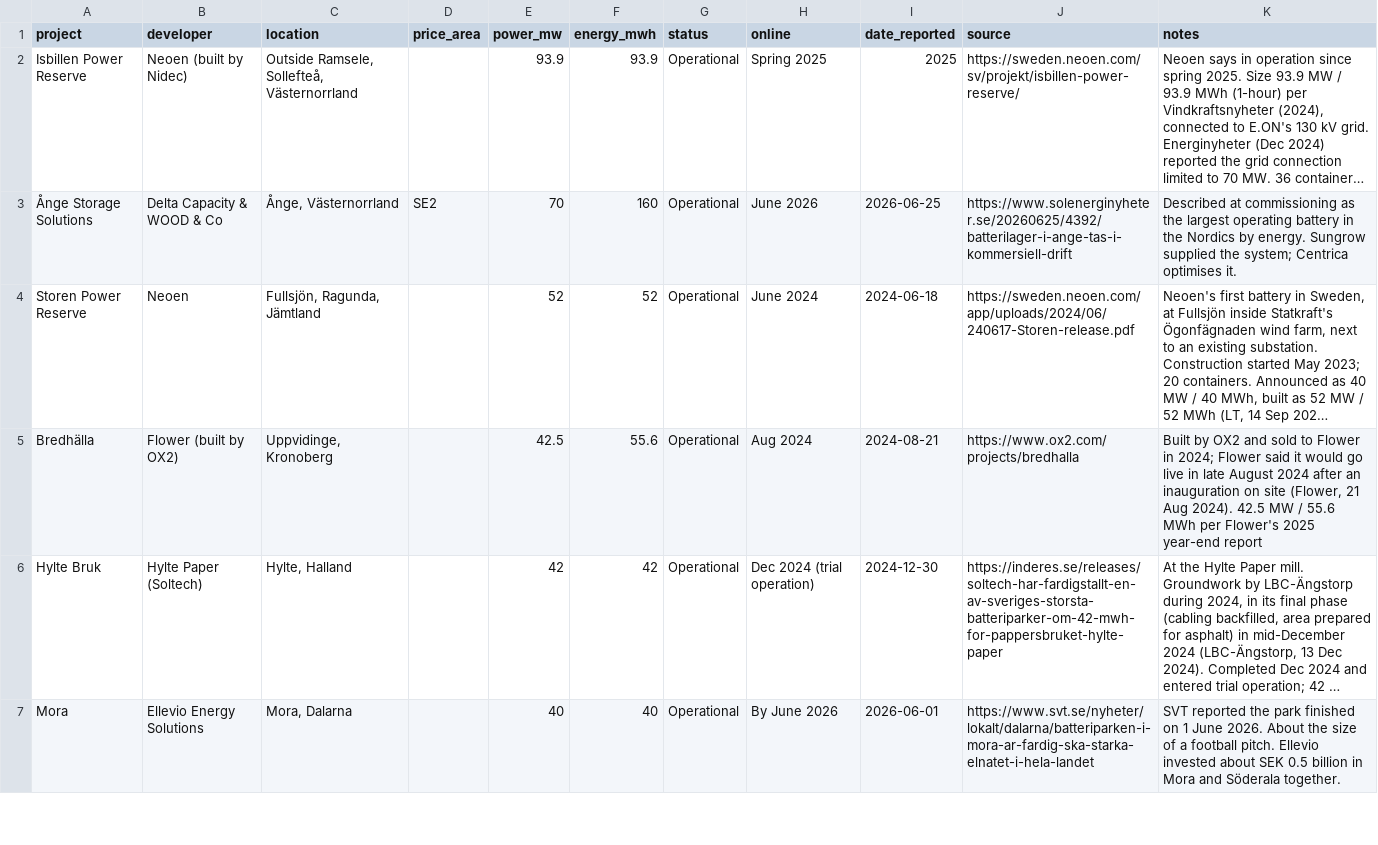
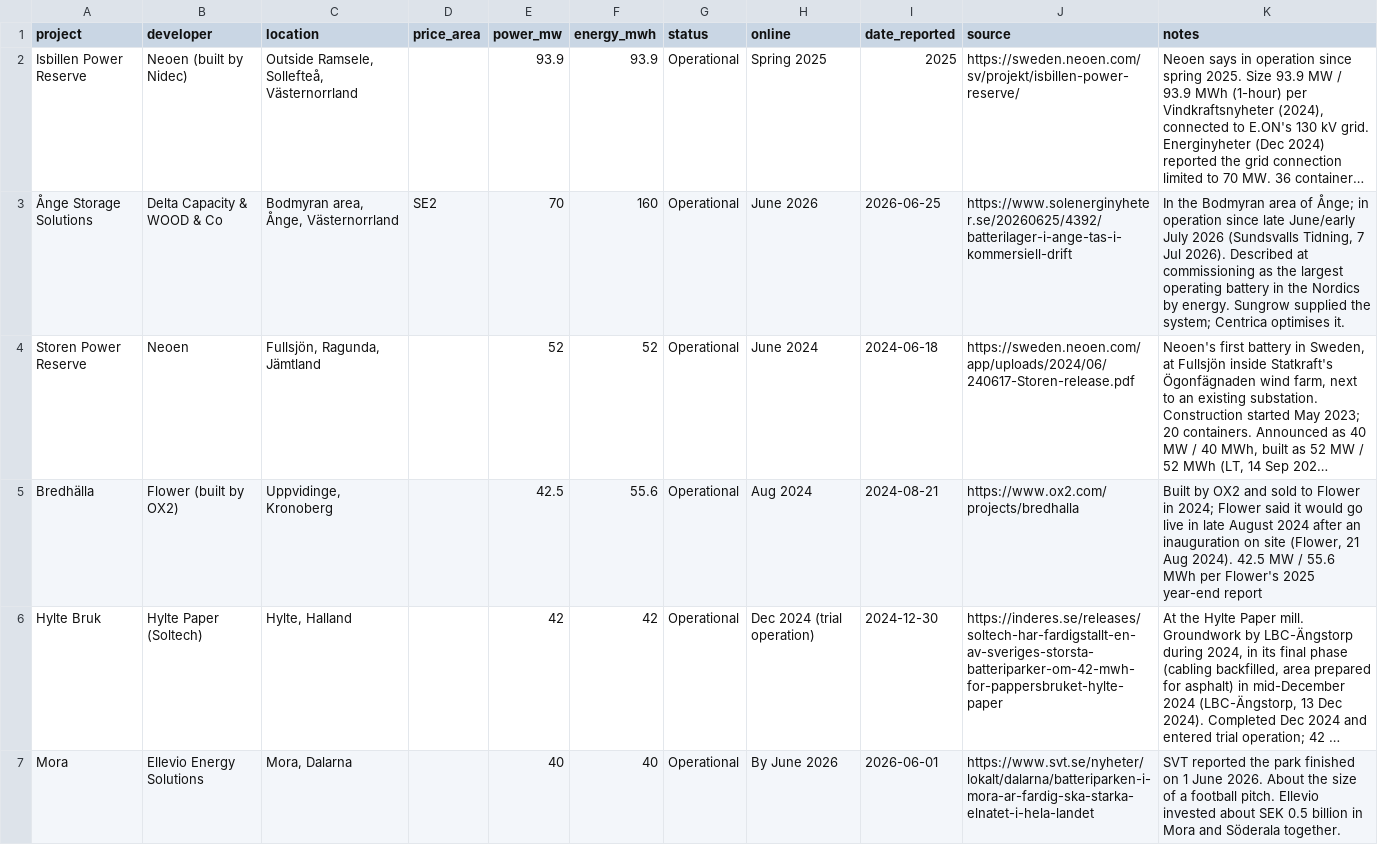
Before and after one commit to andreasn/batterier, a CSV file: data/projects.csv, drawn as a sheet; only a part is shown; long unchanged cells end in …; the diff covers the shown part only; the diff names each change by its address in the sheet, - before the commit and + after, or states it on an @@ line.

```diff
--- a/data/projects.csv
+++ b/data/projects.csv
-C3 (location): Ånge, Västernorrland
+C3 (location): Bodmyran area, Ånge, Västernorrland
-K3 (notes): Described at…
+K3 (notes): In the Bodmyran area of Ånge; in operation since late June/early July 2026 (Sundsvalls Tidning, 7 Jul 2026). Described at…
```
Also changed, not shown: 1 added row and 4 edited cells elsewhere in this file, 1 other file.
